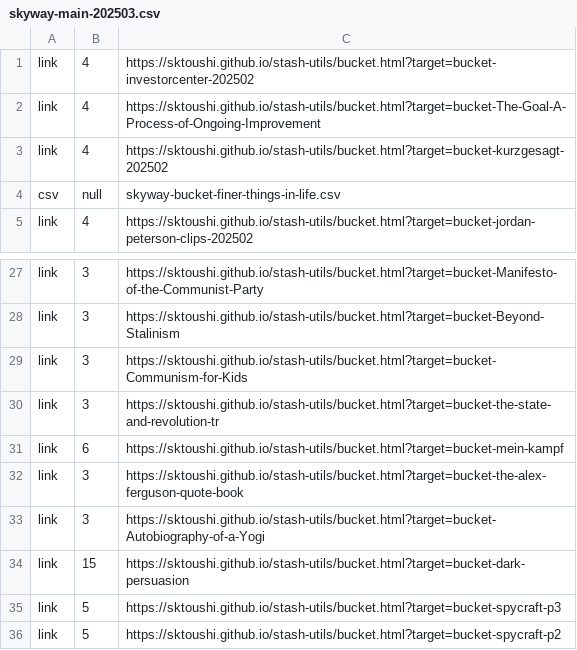
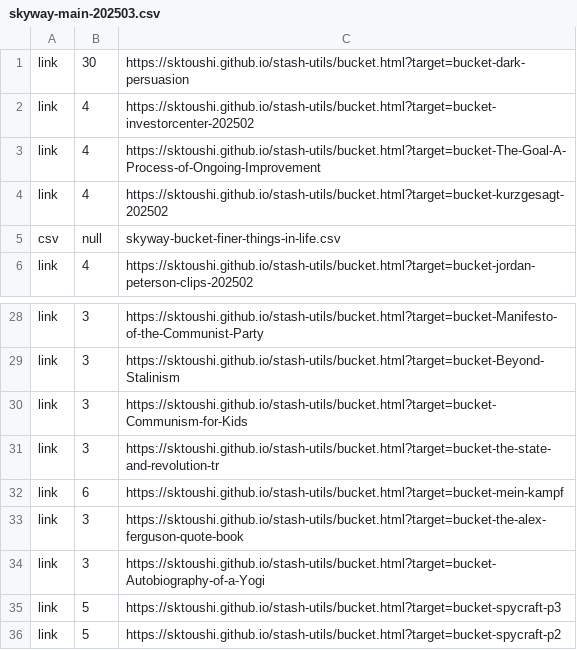
Before and after one commit to sktoushi/stash-utils, a CSV file: skyway-main-202503.csv, drawn as a sheet; only a part is shown, gaps mark what is left out; removed rows and columns are numbered as before the commit, all else as after; the diff names each change by its address in the sheet, - before the commit and + after, or states it on an @@ line.

Commit message:
Update skyway-main-202503.csv

```diff
--- a/skyway-main-202503.csv
+++ b/skyway-main-202503.csv
+row 1: link | 30 | https://sktoushi.github.io/stash-utils/bucket.html?target=bucket-dark-persuasion
-row 34: link | 15 | https://sktoushi.github.io/stash-utils/bucket.html?target=bucket-dark-persuasion
```
